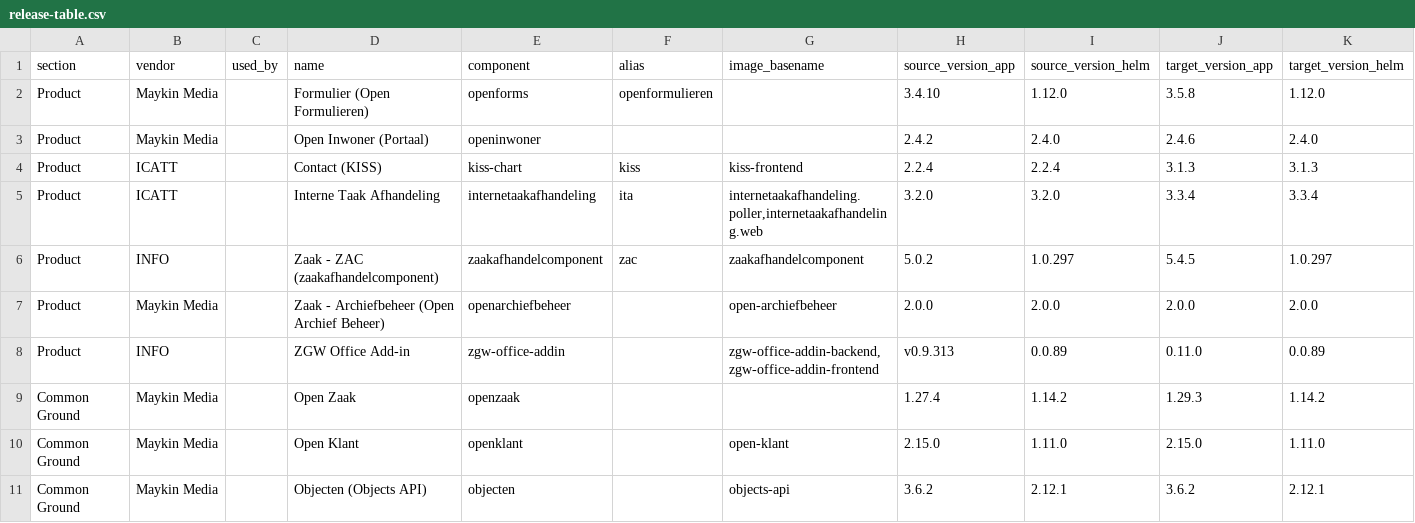
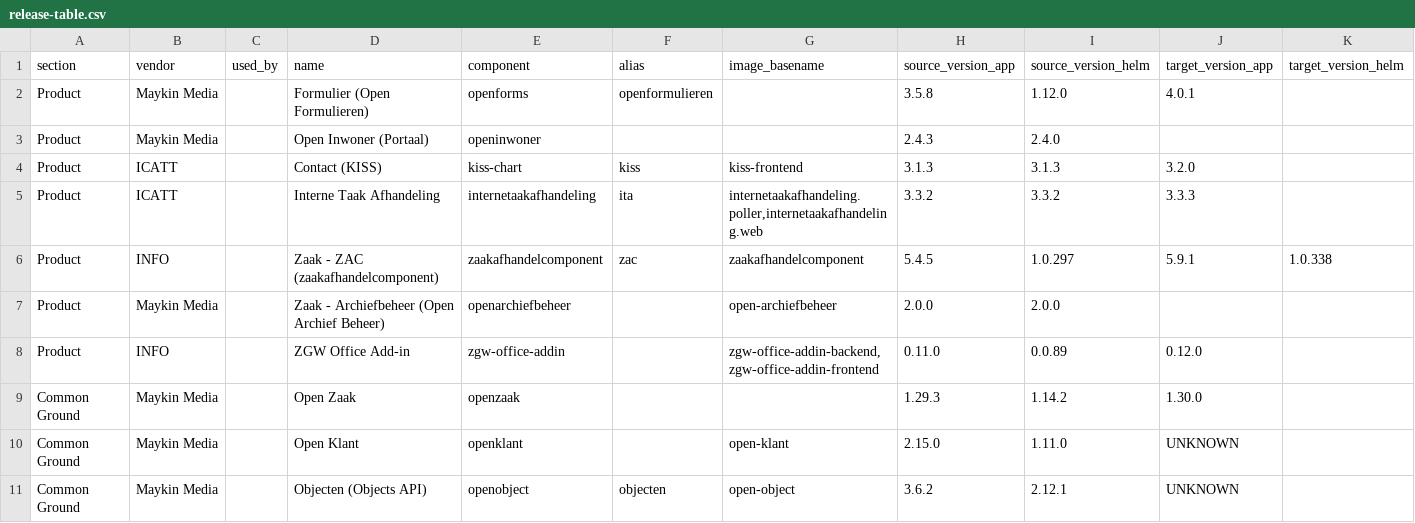
Before and after one commit to Dimpact-Samenwerking/helm-charts, a CSV file: charts/podiumd/etc/release-table.csv, drawn as a sheet; only a part is shown; the diff covers the shown part only.

```diff
--- a/charts/podiumd/etc/release-table.csv
+++ b/charts/podiumd/etc/release-table.csv
@@ -1,11 +1,11 @@
 section,vendor,used_by,name,component,alias,image_basename,source_version_app,source_version_helm,target_version_app,target_version_helm
-Product,Maykin Media,,Formulier (Open Formulieren),openforms,openformulieren,,3.4.10,1.12.0,3.5.8,1.12.0
-Product,Maykin Media,,Open Inwoner (Portaal),openinwoner,,,2.4.2,2.4.0,2.4.6,2.4.0
-Product,ICATT,,Contact (KISS),kiss-chart,kiss,kiss-frontend,2.2.4,2.2.4,3.1.3,3.1.3
-Product,ICATT,,Interne Taak Afhandeling,internetaakafhandeling,ita,"internetaakafhandeling.poller,internetaakafhandeling.web",3.2.0,3.2.0,3.3.4,3.3.4
-Product,INFO,,Zaak - ZAC (zaakafhandelcomponent),zaakafhandelcomponent,zac,zaakafhandelcomponent,5.0.2,1.0.297,5.4.5,1.0.297
-Product,Maykin Media,,Zaak - Archiefbeheer (Open Archief Beheer),openarchiefbeheer,,open-archiefbeheer,2.0.0,2.0.0,2.0.0,2.0.0
-Product,INFO,,ZGW Office Add-in,zgw-office-addin,,"zgw-office-addin-backend,zgw-office-addin-frontend",v0.9.313,0.0.89,0.11.0,0.0.89
-Common Ground,Maykin Media,,Open Zaak,openzaak,,,1.27.4,1.14.2,1.29.3,1.14.2
-Common Ground,Maykin Media,,Open Klant,openklant,,open-klant,2.15.0,1.11.0,2.15.0,1.11.0
-Common Ground,Maykin Media,,Objecten (Objects API),objecten,,objects-api,3.6.2,2.12.1,3.6.2,2.12.1
+Product,Maykin Media,,Formulier (Open Formulieren),openforms,openformulieren,,3.5.8,1.12.0,4.0.1,
+Product,Maykin Media,,Open Inwoner (Portaal),openinwoner,,,2.4.3,2.4.0,,
+Product,ICATT,,Contact (KISS),kiss-chart,kiss,kiss-frontend,3.1.3,3.1.3,3.2.0,
+Product,ICATT,,Interne Taak Afhandeling,internetaakafhandeling,ita,"internetaakafhandeling.poller,internetaakafhandeling.web",3.3.2,3.3.2,3.3.3,
+Product,INFO,,Zaak - ZAC (zaakafhandelcomponent),zaakafhandelcomponent,zac,zaakafhandelcomponent,5.4.5,1.0.297,5.9.1,1.0.338
+Product,Maykin Media,,Zaak - Archiefbeheer (Open Archief Beheer),openarchiefbeheer,,open-archiefbeheer,2.0.0,2.0.0,,
+Product,INFO,,ZGW Office Add-in,zgw-office-addin,,"zgw-office-addin-backend,zgw-office-addin-frontend",0.11.0,0.0.89,0.12.0,
+Common Ground,Maykin Media,,Open Zaak,openzaak,,,1.29.3,1.14.2,1.30.0,
+Common Ground,Maykin Media,,Open Klant,openklant,,open-klant,2.15.0,1.11.0,UNKNOWN,
+Common Ground,Maykin Media,,Objecten (Objects API),openobject,objecten,open-object,3.6.2,2.12.1,UNKNOWN,
```
Also changed, not shown: 1 added row and 100 edited cells elsewhere in this file, 1 other file.
